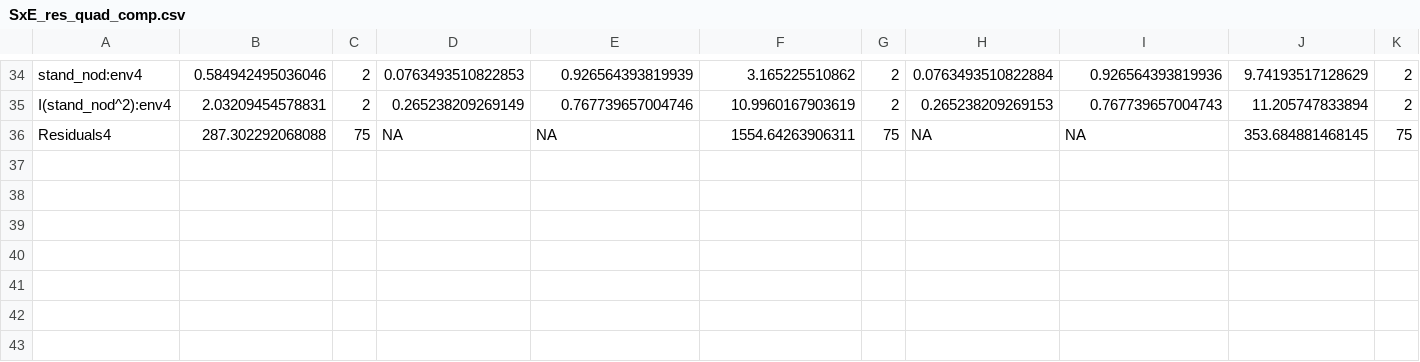
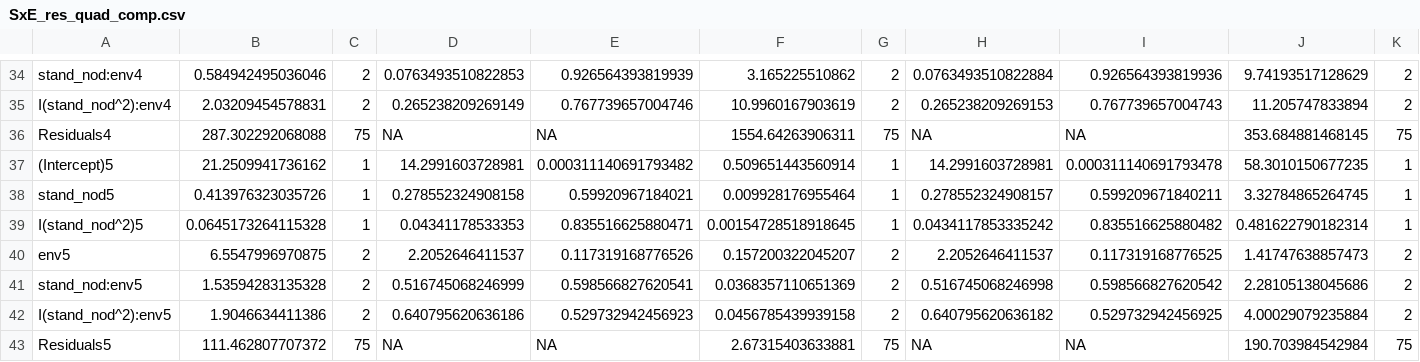
Before and after one commit to rtbatstone/Batstone_et_al_2019_AJB, a CSV file: SxE_res_quad_comp.csv, drawn as a sheet; only a part is shown, gaps mark what is left out; rows hold the shown columns only; the diff covers the shown part only; the diff names each change by its address in the sheet, - before the commit and + after, or states it on an @@ line.

```diff
--- a/SxE_res_quad_comp.csv
+++ b/SxE_res_quad_comp.csv
+row 37: (Intercept)5 | 21.2509941736162 | 1 | 14.2991603728981 | 0.000311140691793482 | 0.509651443560914 | 1 | 14.2991603728981 | 0.000311140691793478 | 58.3010150677235 | 1
+row 38: stand_nod5 | 0.413976323035726 | 1 | 0.278552324908158 | 0.59920967184021 | 0.009928176955464 | 1 | 0.278552324908157 | 0.599209671840211 | 3.32784865264745 | 1
+row 39: I(stand_nod^2)5 | 0.0645173264115328 | 1 | 0.04341178533353 | 0.835516625880471 | 0.00154728518918645 | 1 | 0.0434117853335242 | 0.835516625880482 | 0.481622790182314 | 1
+row 40: env5 | 6.5547996970875 | 2 | 2.2052646411537 | 0.117319168776526 | 0.157200322045207 | 2 | 2.2052646411537 | 0.117319168776525 | 1.41747638857473 | 2
+row 41: stand_nod:env5 | 1.53594283135328 | 2 | 0.516745068246999 | 0.598566827620541 | 0.0368357110651369 | 2 | 0.516745068246998 | 0.598566827620542 | 2.28105138045686 | 2
+row 42: I(stand_nod^2):env5 | 1.9046634411386 | 2 | 0.640795620636186 | 0.529732942456923 | 0.0456785439939158 | 2 | 0.640795620636182 | 0.529732942456925 | 4.00029079235884 | 2
+row 43: Residuals5 | 111.462807707372 | 75 | NA | NA | 2.67315403633881 | 75 | NA | NA | 190.703984542984 | 75
```
Also changed, not shown: 76 edited cells elsewhere in this file, ANOVA_sel_win_env.csv, Chisq_win_env.csv, 51 other files.
